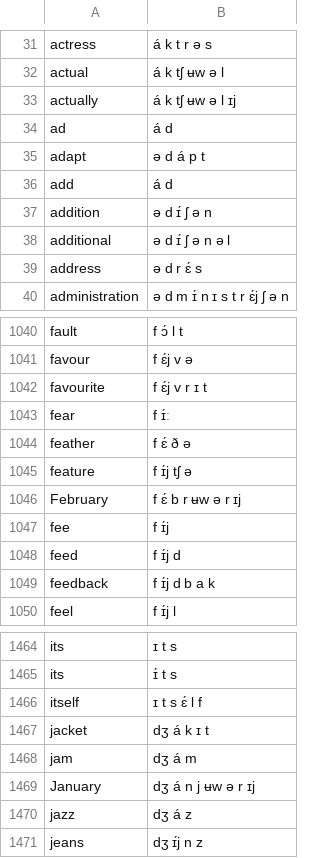
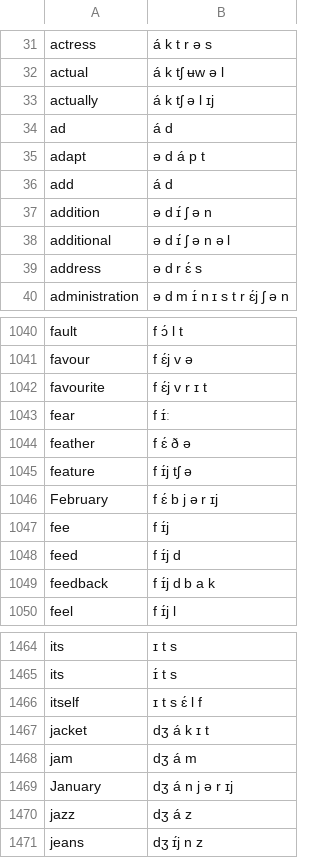
Before and after one commit to rabbitgrowth/dictgen, a TSV file: dict.tsv, drawn as a sheet; only a part is shown, gaps mark what is left out.

```diff
--- a/dict.tsv
+++ b/dict.tsv
@@ -32,3 +32,3 @@ actress	á k t r ə s
 actual	á k tʃ ʉw ə l
-actually	á k tʃ ʉw ə l ɪj
+actually	á k tʃ ə l ɪj
 ad	á d
@@ -1045,3 +1045,3 @@ feather	f ɛ́ ð ə
 feature	f ɪ́j tʃ ə
-February	f ɛ́ b r ʉw ə r ɪj
+February	f ɛ́ b j ə r ɪj
 fee	f ɪ́j
@@ -1468,3 +1468,3 @@ jacket	dʒ á k ɪ t
 jam	dʒ á m
-January	dʒ á n j ʉw ə r ɪj
+January	dʒ á n j ə r ɪj
 jazz	dʒ á z
```
Also changed, not shown: 1 other file.
